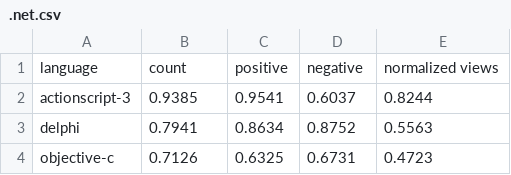
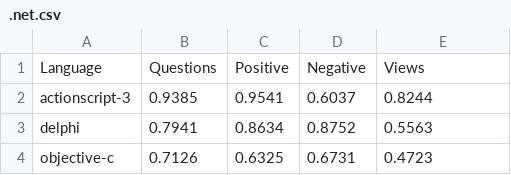
Before and after one commit to nkarmac/StackOverflow-Languages, a CSV file: languagecorrelations/.net.csv, drawn as a sheet; only a part is shown.

```diff
--- a/languagecorrelations/.net.csv
+++ b/languagecorrelations/.net.csv
@@ -1,2 +1,2 @@
-language,count,positive,negative,normalized views
+Language,Questions,Positive,Negative,Views
 actionscript-3, 0.9385, 0.9541,0.6037, 0.8244
```
Also changed, not shown: languagecorrelations/abap.csv, languagecorrelations/actionscript-3.csv, 53 other files.
